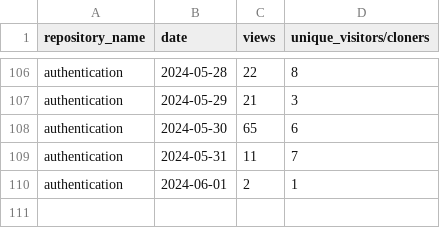
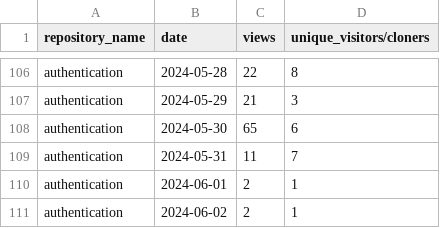
Before and after one commit to jpmorgan-payments/authentication, a CSV file: metrics/traffic-stats-sorted.csv, drawn as a sheet; only a part is shown, gaps mark what is left out; the diff names each change by its address in the sheet, - before the commit and + after, or states it on an @@ line.

```diff
--- a/metrics/traffic-stats-sorted.csv
+++ b/metrics/traffic-stats-sorted.csv
+row 111: authentication | 2024-06-02 | 2 | 1
```
Also changed, not shown: metrics/clone-stats-sorted.csv, metrics/clone-stats.csv, 2 other files.
